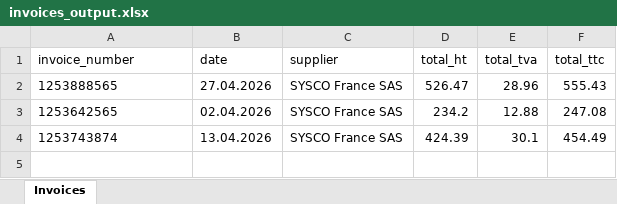
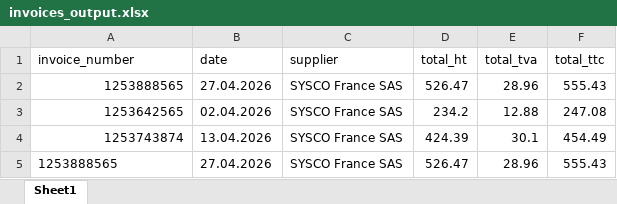
Before and after one commit to hiralrana24/ai-portfolio, an Excel workbook: invoices_output.xlsx, sheet Sheet1, drawn as a sheet; values as stored, in another font and other column widths than the file's, no borders; the diff names each change by its address in the sheet, - before the commit and + after, or states it on an @@ line.

Commit message:
Day 11 - Full pipeline assembled: PDF to Excel in 4 clean functions

```diff
--- a/invoices_output.xlsx (sheet Sheet1)
+++ b/invoices_output.xlsx (sheet Sheet1)
-sheet tab: Invoices
+sheet tab: Sheet1
-A2:A4 alignment: left
+A2:A4 alignment: right
+row 5: 1253888565 | 27.04.2026 | SYSCO France SAS | 526.47 | 28.96 | 555.43
```
Also changed, not shown: 2 other files.
